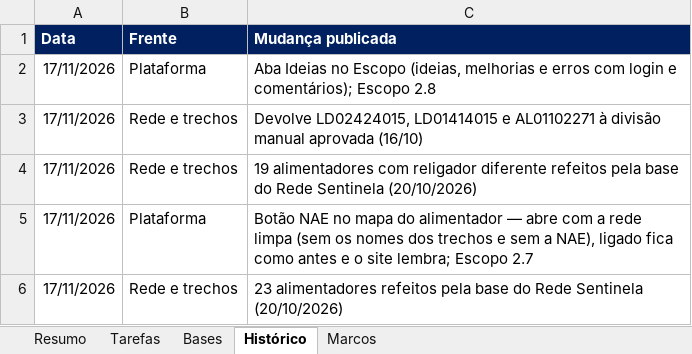
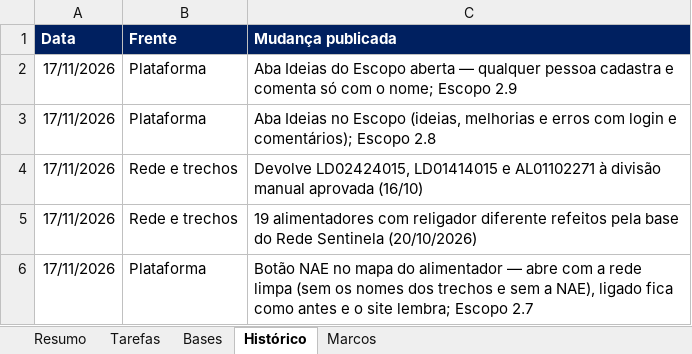
Before and after one commit to LGRSV/vera-vegeta-o-back, an Excel workbook: teste/escopo/ARGOS_acompanhamento.xlsx, sheet Histórico, drawn as a sheet; only a part is shown; the shorter side is filled out with more unchanged rows; values as stored, in another font and other column widths than the file's, no borders; the diff names each change by its address in the sheet, - before the commit and + after, or states it on an @@ line.

```diff
--- a/teste/escopo/ARGOS_acompanhamento.xlsx (sheet Histórico)
+++ b/teste/escopo/ARGOS_acompanhamento.xlsx (sheet Histórico)
+row 2: 17/11/2026 | Plataforma | Aba Ideias do Escopo aberta — qualquer pessoa cadastra e comenta só com o nome; Escopo 2.9
```
Also changed, not shown: sheet Resumo, sheet Tarefas, 4 other files.
